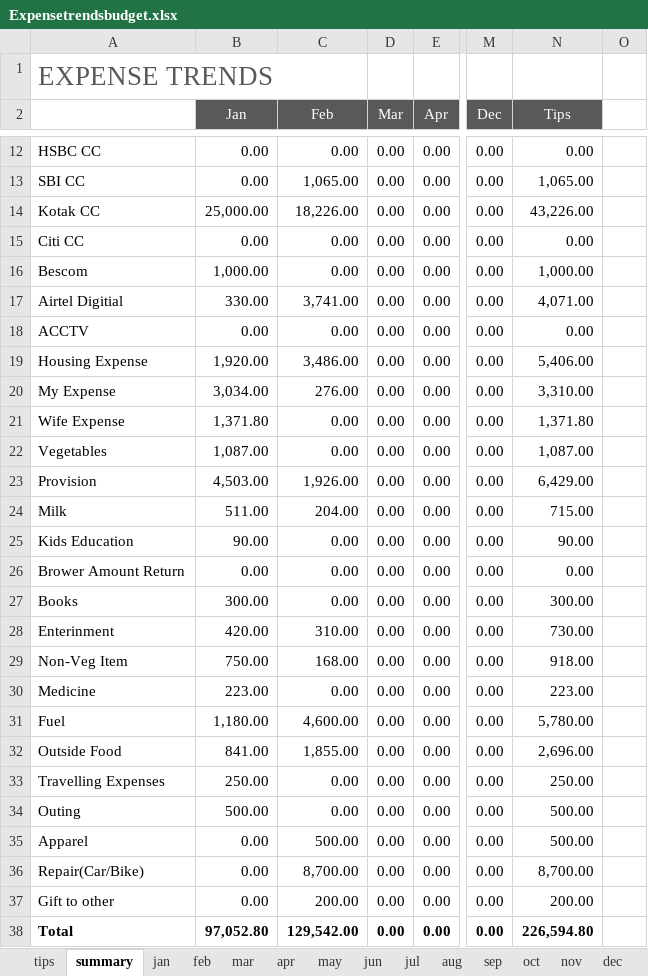
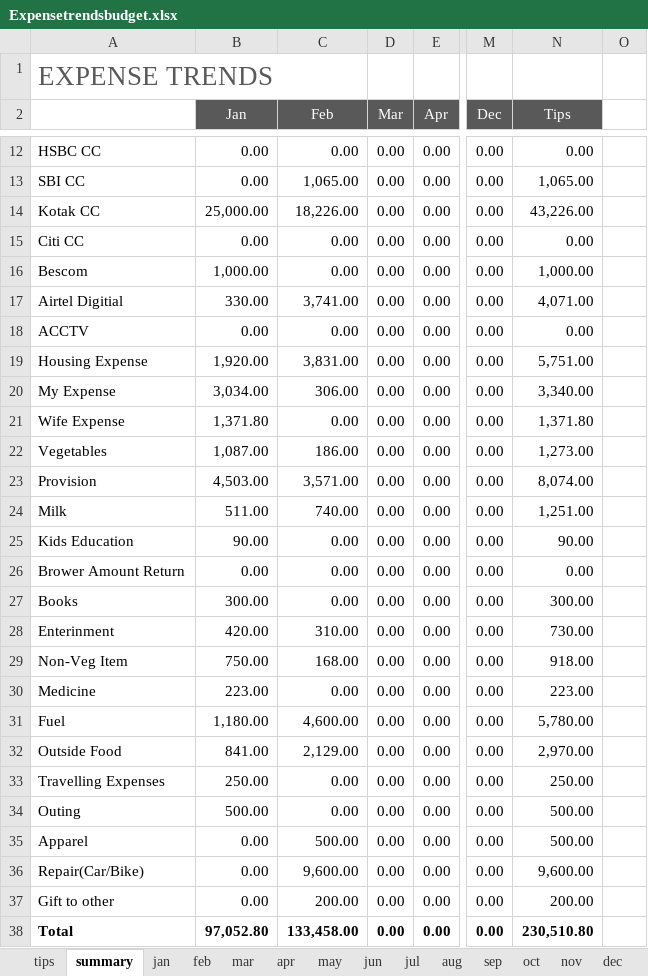
Before and after one commit to ram-axatech/stus, an Excel workbook: Expenses/Expensetrendsbudget.xlsx, sheet summary, drawn as a sheet; only a part is shown, gaps mark what is left out; values as stored, in another font and other column widths than the file's, no borders; charts and pictures and table styles not drawn; the diff names each change by its address in the sheet, - before the commit and + after, or states it on an @@ line.

```diff
--- a/Expenses/Expensetrendsbudget.xlsx (sheet summary)
+++ b/Expenses/Expensetrendsbudget.xlsx (sheet summary)
-C19 (Feb): 3,486.00
+C19 (Feb): 3,831.00
-N19 (Tips): 5,406.00
+N19 (Tips): 5,751.00
-C20 (Feb): 276.00
+C20 (Feb): 306.00
-N20 (Tips): 3,310.00
+N20 (Tips): 3,340.00
-C22 (Feb): 0.00
+C22 (Feb): 186.00
-N22 (Tips): 1,087.00
+N22 (Tips): 1,273.00
-C23 (Feb): 1,926.00
+C23 (Feb): 3,571.00
-N23 (Tips): 6,429.00
+N23 (Tips): 8,074.00
-C24 (Feb): 204.00
+C24 (Feb): 740.00
-N24 (Tips): 715.00
+N24 (Tips): 1,251.00
-C32 (Feb): 1,855.00
+C32 (Feb): 2,129.00
-N32 (Tips): 2,696.00
+N32 (Tips): 2,970.00
-C36 (Feb): 8,700.00
+C36 (Feb): 9,600.00
-N36 (Tips): 8,700.00
+N36 (Tips): 9,600.00
-C38 (Feb): 129,542.00
+C38 (Feb): 133,458.00
-N38 (Tips): 226,594.80
+N38 (Tips): 230,510.80
```
Also changed, not shown: sheet feb, charts or pictures, Expenses_2018.xlsx, 17 other files.
